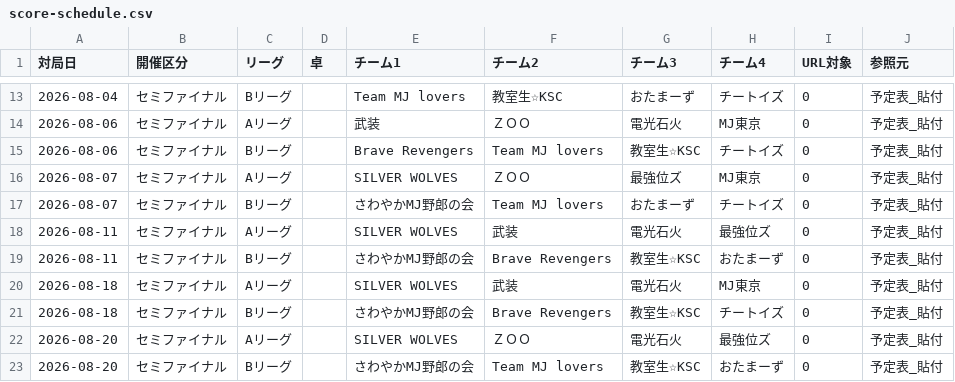
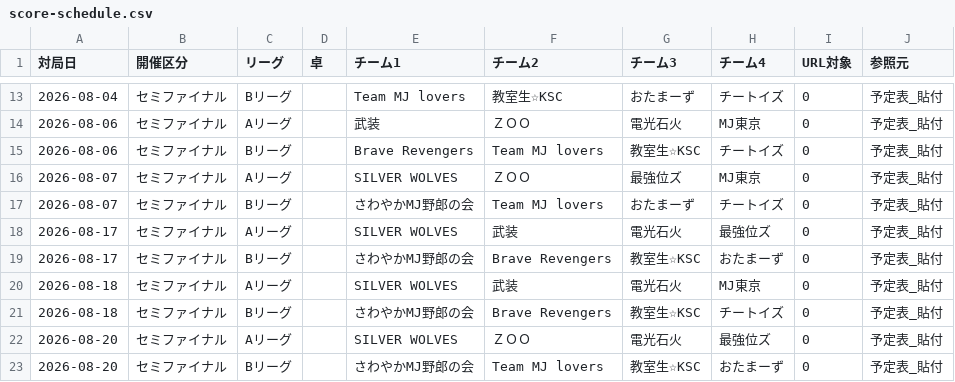
Before and after one commit to BlueK18/HundredLeagueDatabase, a CSV file: data/score-schedule.csv, drawn as a sheet; only a part is shown, gaps mark what is left out.

Commit message:
成績入力用予定表・選手登録更新 2026-08-12 00:01

```diff
--- a/data/score-schedule.csv
+++ b/data/score-schedule.csv
@@ -17,4 +17,4 @@
 2026-08-07,セミファイナル,Bリーグ,,さわやかMJ野郎の会,Team MJ lovers,おたまーず,チートイズ,0,予定表_貼付
-2026-08-11,セミファイナル,Aリーグ,,SILVER WOLVES,武装,電光石火,最強位ズ,0,予定表_貼付
-2026-08-11,セミファイナル,Bリーグ,,さわやかMJ野郎の会,Brave Revengers,教室生☆KSC,おたまーず,0,予定表_貼付
+2026-08-17,セミファイナル,Aリーグ,,SILVER WOLVES,武装,電光石火,最強位ズ,0,予定表_貼付
+2026-08-17,セミファイナル,Bリーグ,,さわやかMJ野郎の会,Brave Revengers,教室生☆KSC,おたまーず,0,予定表_貼付
 2026-08-18,セミファイナル,Aリーグ,,SILVER WOLVES,武装,電光石火,MJ東京,0,予定表_貼付
```
